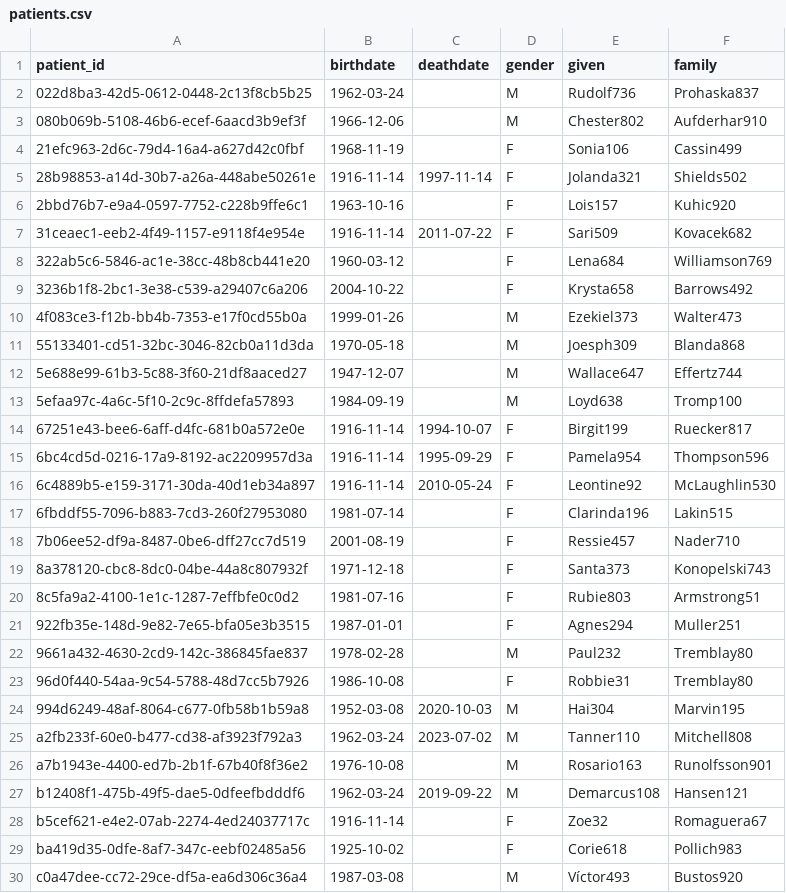
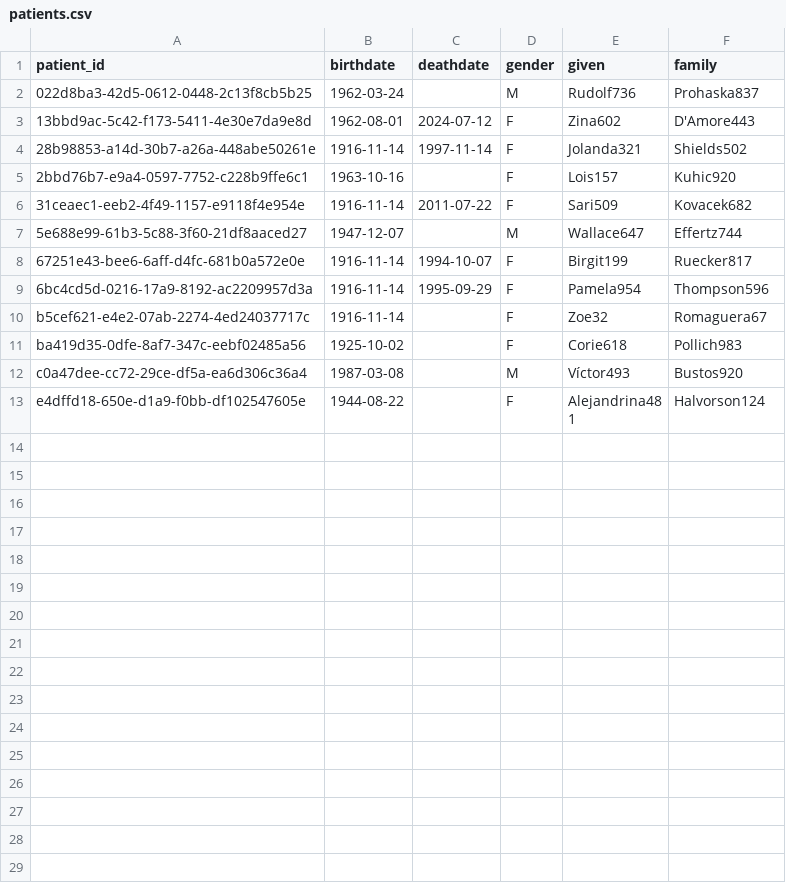
Before and after one commit to agpshekhar/HL7-FHIR-Data-Pipeline, a CSV file: data/sample/patients.csv, drawn as a sheet; only a part is shown; the shorter side is filled out with more unchanged rows; removed rows and columns are numbered as before the commit, all else as after; the diff covers the shown part only; the diff names each change by its address in the sheet, - before the commit and + after, or states it on an @@ line.

```diff
--- a/data/sample/patients.csv
+++ b/data/sample/patients.csv
-row 3: 080b069b-5108-46b6-ecef-6aacd3b9ef3f | 1966-12-06 |  | M | Chester802 | Aufderhar910
-row 4: 21efc963-2d6c-79d4-16a4-a627d42c0fbf | 1968-11-19 |  | F | Sonia106 | Cassin499
+row 3: 13bbd9ac-5c42-f173-5411-4e30e7da9e8d | 1962-08-01 | 2024-07-12 | F | Zina602 | D'Amore443
-row 8: 322ab5c6-5846-ac1e-38cc-48b8cb441e20 | 1960-03-12 |  | F | Lena684 | Williamson769
-row 9: 3236b1f8-2bc1-3e38-c539-a29407c6a206 | 2004-10-22 |  | F | Krysta658 | Barrows492
-row 10: 4f083ce3-f12b-bb4b-7353-e17f0cd55b0a | 1999-01-26 |  | M | Ezekiel373 | Walter473
-row 11: 55133401-cd51-32bc-3046-82cb0a11d3da | 1970-05-18 |  | M | Joesph309 | Blanda868
-row 13: 5efaa97c-4a6c-5f10-2c9c-8ffdefa57893 | 1984-09-19 |  | M | Loyd638 | Tromp100
-row 16: 6c4889b5-e159-3171-30da-40d1eb34a897 | 1916-11-14 | 2010-05-24 | F | Leontine92 | McLaughlin530
-row 17: 6fbddf55-7096-b883-7cd3-260f27953080 | 1981-07-14 |  | F | Clarinda196 | Lakin515
-row 18: 7b06ee52-df9a-8487-0be6-dff27cc7d519 | 2001-08-19 |  | F | Ressie457 | Nader710
-row 19: 8a378120-cbc8-8dc0-04be-44a8c807932f | 1971-12-18 |  | F | Santa373 | Konopelski743
-row 20: 8c5fa9a2-4100-1e1c-1287-7effbfe0c0d2 | 1981-07-16 |  | F | Rubie803 | Armstrong51
-row 21: 922fb35e-148d-9e82-7e65-bfa05e3b3515 | 1987-01-01 |  | F | Agnes294 | Muller251
-row 22: 9661a432-4630-2cd9-142c-386845fae837 | 1978-02-28 |  | M | Paul232 | Tremblay80
-row 23: 96d0f440-54aa-9c54-5788-48d7cc5b7926 | 1986-10-08 |  | F | Robbie31 | Tremblay80
-row 24: 994d6249-48af-8064-c677-0fb58b1b59a8 | 1952-03-08 | 2020-10-03 | M | Hai304 | Marvin195
-row 25: a2fb233f-60e0-b477-cd38-af3923f792a3 | 1962-03-24 | 2023-07-02 | M | Tanner110 | Mitchell808
-row 26: a7b1943e-4400-ed7b-2b1f-67b40f8f36e2 | 1976-10-08 |  | M | Rosario163 | Runolfsson901
-row 27: b12408f1-475b-49f5-dae5-0dfeefbdddf6 | 1962-03-24 | 2019-09-22 | M | Demarcus108 | Hansen121
```
Also changed, not shown: 5 removed rows elsewhere in this file, 4 other files.
